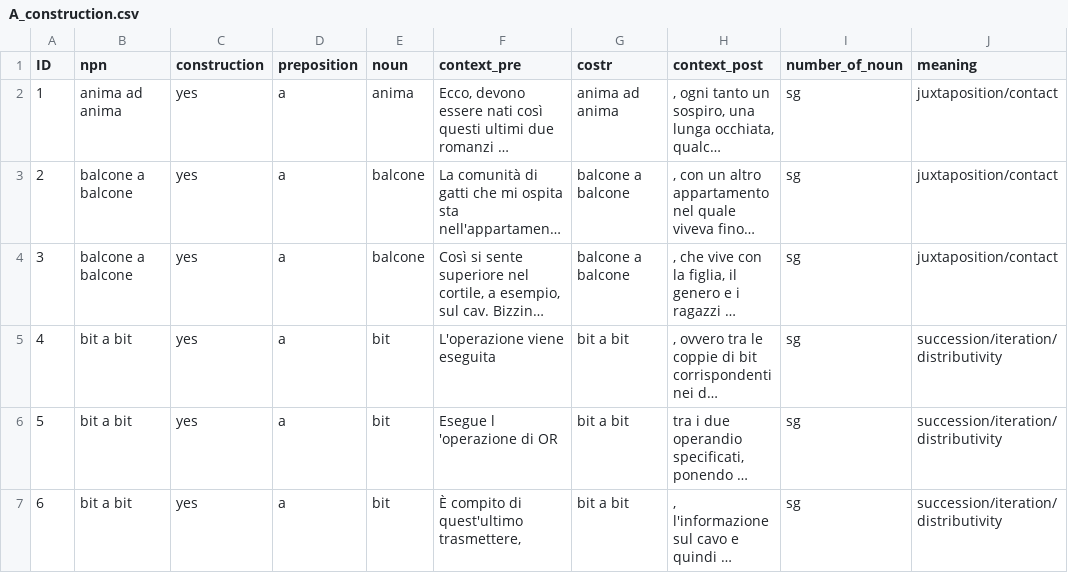
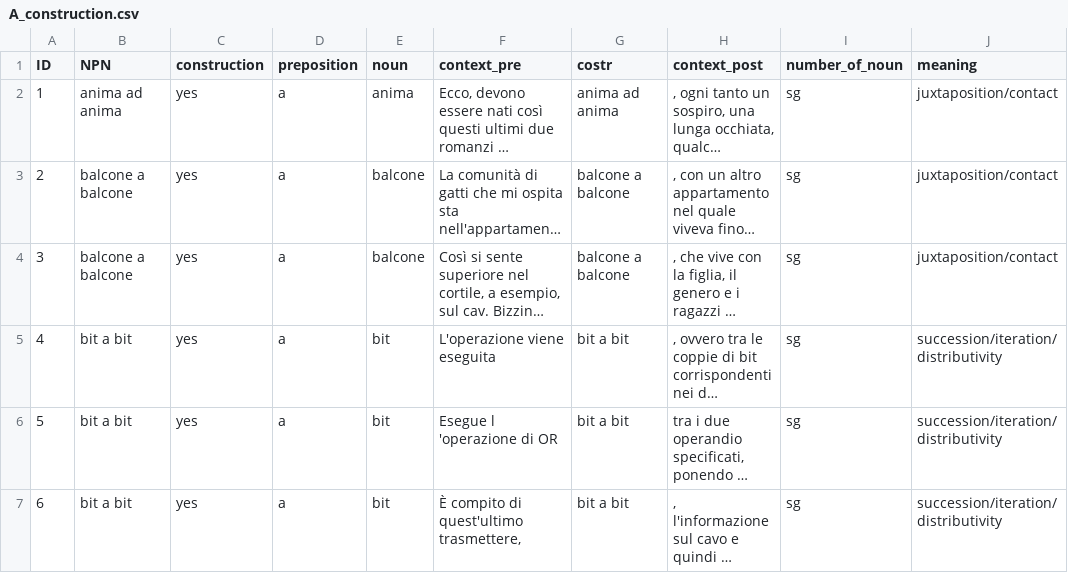
Before and after one commit to GretaGorzoni00/NPN_dataset, a CSV file: data/A_construction.csv, drawn as a sheet; only a part is shown; long unchanged cells end in …; the diff names each change by its address in the sheet, - before the commit and + after, or states it on an @@ line.

```diff
--- a/data/A_construction.csv
+++ b/data/A_construction.csv
-B1: npn
+B1: NPN
```
Also changed, not shown: CORIS_annotato_add.csv, CORIS_annotato_extra.csv, 2 other files.
